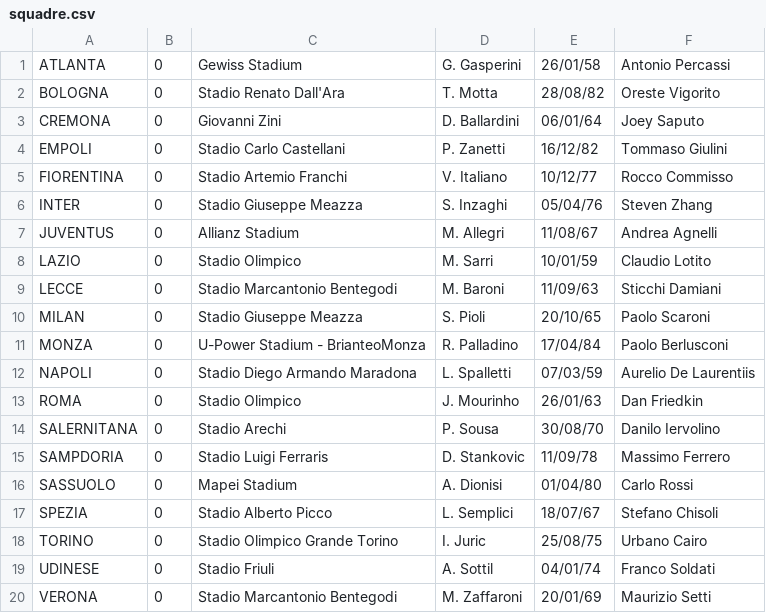
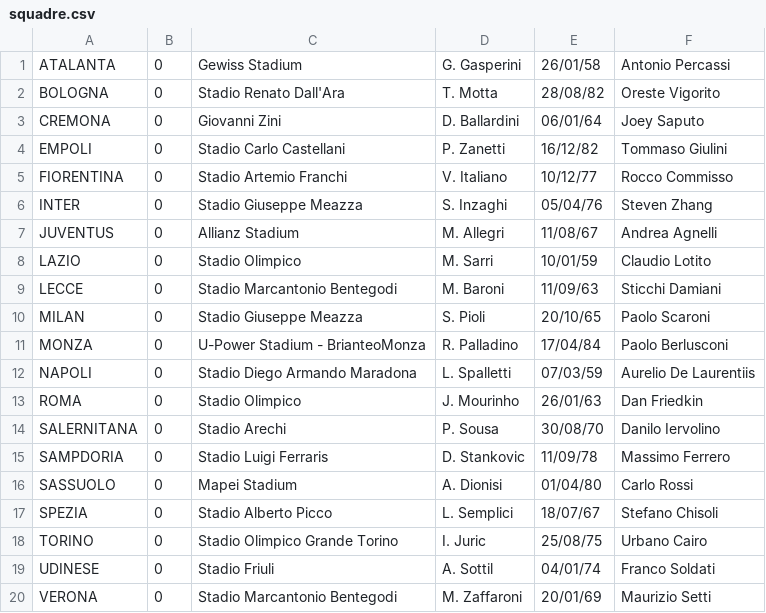
Before and after one commit to marco0019/GestioneStadio, a CSV file: bin/Debug/squadre.csv, drawn as a sheet.

```diff
--- a/bin/Debug/squadre.csv
+++ b/bin/Debug/squadre.csv
@@ -1,2 +1,2 @@
-ATLANTA,0,Gewiss Stadium,G. Gasperini,26/01/58,Antonio Percassi
+ATALANTA,0,Gewiss Stadium,G. Gasperini,26/01/58,Antonio Percassi
 BOLOGNA,0,Stadio Renato Dall'Ara,T. Motta,28/08/82,Oreste Vigorito
```
Also changed, not shown: 1 other file.
